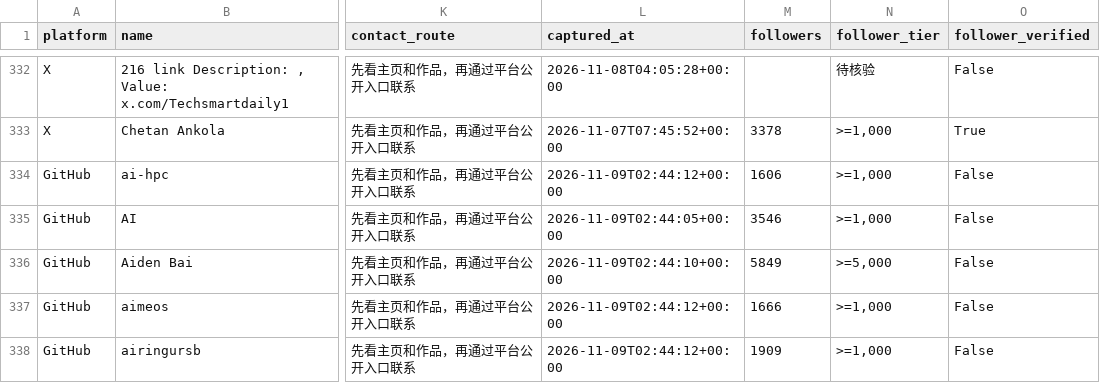
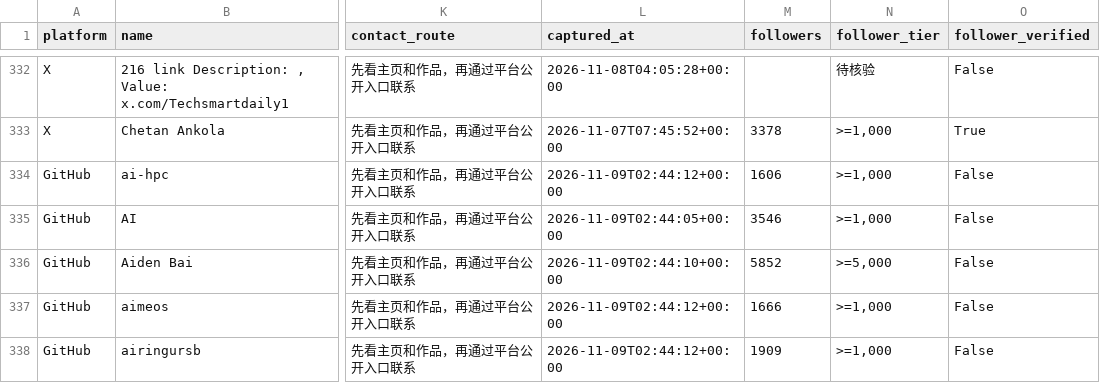
Before and after one commit to jzks7ymgzv-tech/ai-creator-koc-radar, a CSV file: data/leads.csv, drawn as a sheet; only a part is shown, gaps mark what is left out; the diff covers the shown part only; the diff names each change by its address in the sheet, - before the commit and + after, or states it on an @@ line.

```diff
--- a/data/leads.csv
+++ b/data/leads.csv
-M336 (followers): 5849
+M336 (followers): 5852
```
Also changed, not shown: 21 edited cells elsewhere in this file, 2 other files.
